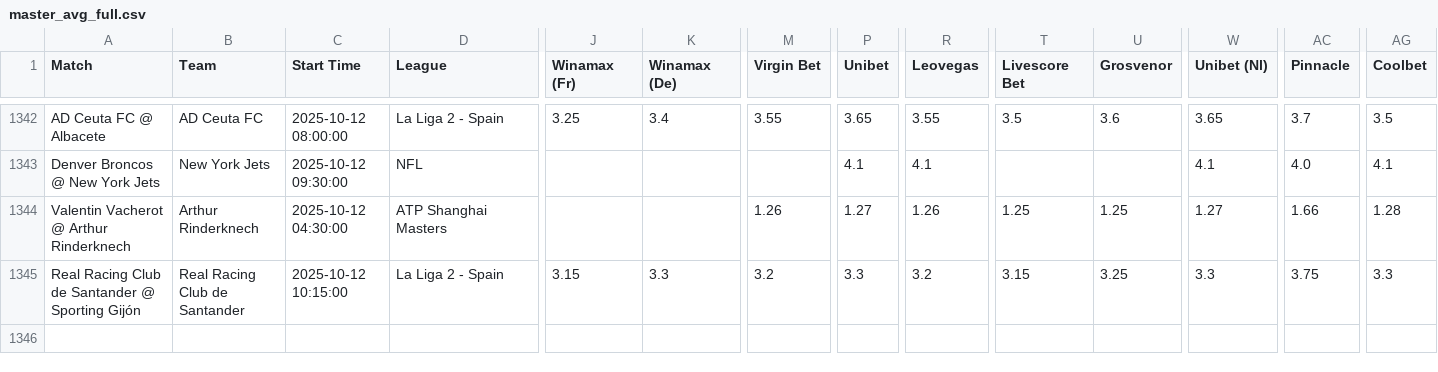
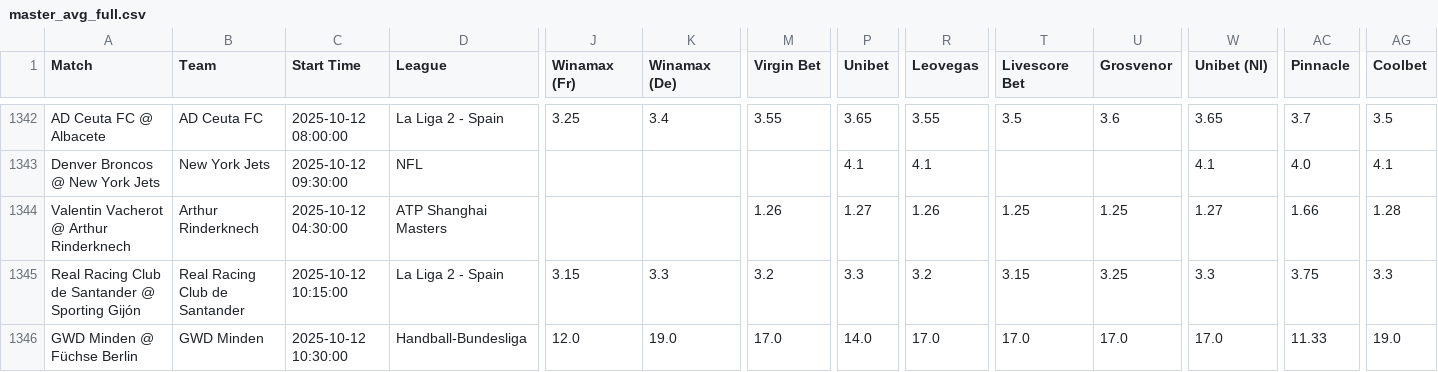
Before and after one commit to aqsmith02/paper-betting-tracker, a CSV file: codebase/data/master_avg_full.csv, drawn as a sheet; only a part is shown, gaps mark what is left out; rows hold the shown columns only; the diff names each change by its address in the sheet, - before the commit and + after, or states it on an @@ line.

```diff
--- a/codebase/data/master_avg_full.csv
+++ b/codebase/data/master_avg_full.csv
+row 1346: GWD Minden @ Füchse Berlin | GWD Minden | 2025-10-12 10:30:00 | Handball-Bundesliga | 12.0 | 19.0 | 17.0 | 14.0 | 17.0 | 17.0 | 17.0 | 17.0 | 11.33 | 19.0
```
Also changed, not shown: codebase/data/master_mod_zscore_bets.csv, codebase/data/master_mod_zscore_full.csv, 5 other files.
